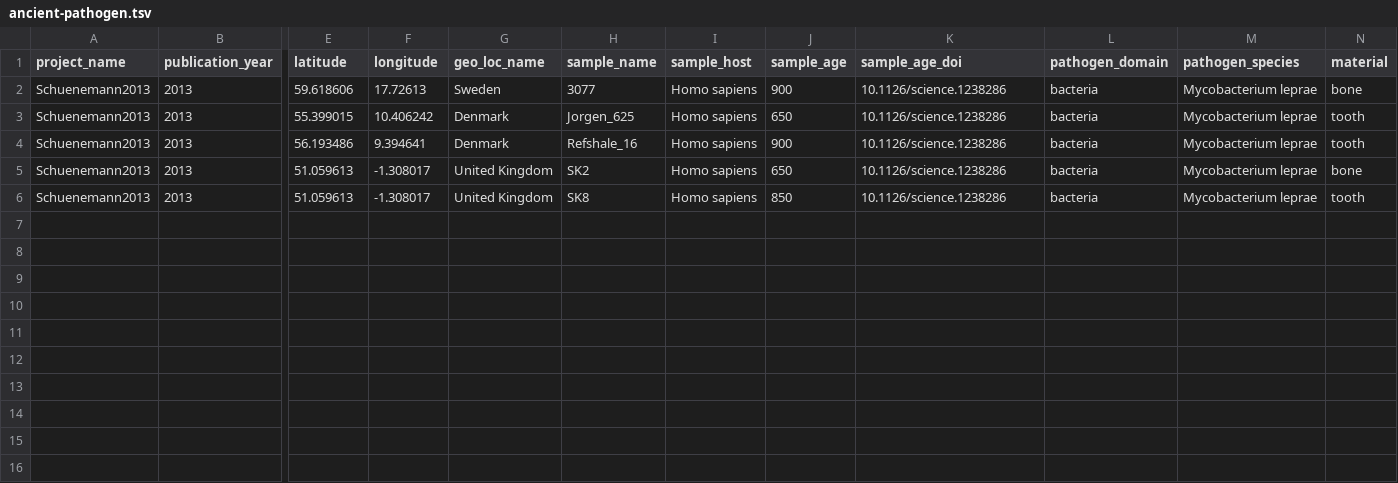
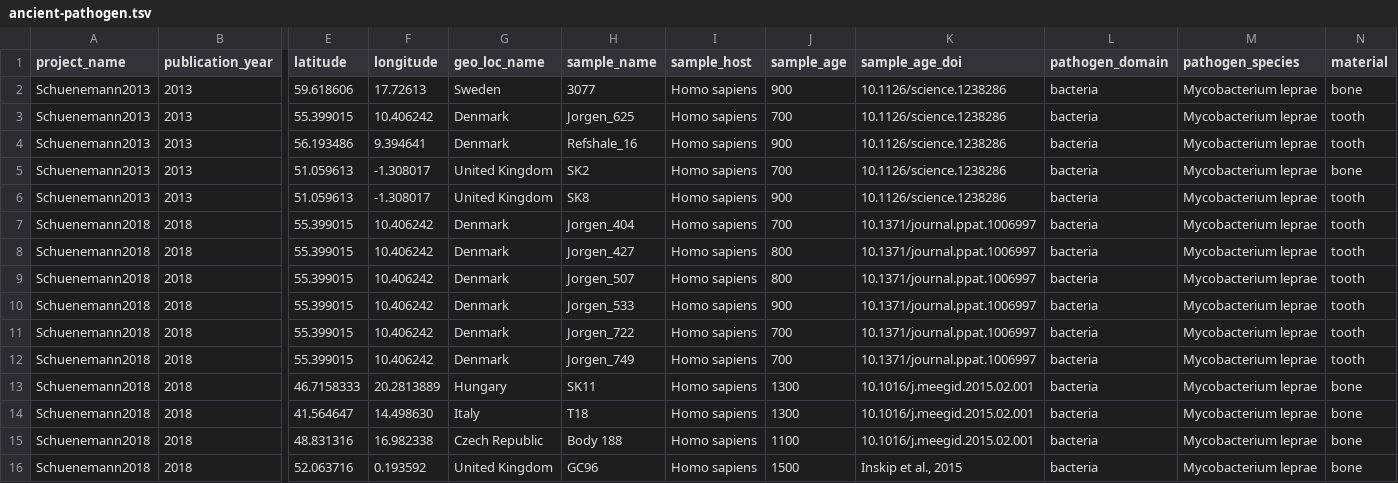
Before and after one commit to SPAAM-community/AncientMetagenomeDir, a TSV file: ancient-pathogen/ancient-pathogen.tsv, drawn as a sheet; only a part is shown, gaps mark what is left out; rows hold the shown columns only; the diff names each change by its address in the sheet, - before the commit and + after, or states it on an @@ line.

Commit message:
Added data for Schuenemann2018, issue #50

```diff
--- a/ancient-pathogen/ancient-pathogen.tsv
+++ b/ancient-pathogen/ancient-pathogen.tsv
-J3 (sample_age): 650
+J3 (sample_age): 700
-J5 (sample_age): 650
+J5 (sample_age): 700
-J6 (sample_age): 850
+J6 (sample_age): 900
+row 7: Schuenemann2018 | 2018 | 55.399015 | 10.406242 | Denmark | Jorgen_404 | Homo sapiens | 700 | 10.1371/journal.ppat.1006997 | bacteria | Mycobacterium leprae | tooth
+row 8: Schuenemann2018 | 2018 | 55.399015 | 10.406242 | Denmark | Jorgen_427 | Homo sapiens | 800 | 10.1371/journal.ppat.1006997 | bacteria | Mycobacterium leprae | tooth
+row 9: Schuenemann2018 | 2018 | 55.399015 | 10.406242 | Denmark | Jorgen_507 | Homo sapiens | 800 | 10.1371/journal.ppat.1006997 | bacteria | Mycobacterium leprae | tooth
+row 10: Schuenemann2018 | 2018 | 55.399015 | 10.406242 | Denmark | Jorgen_533 | Homo sapiens | 900 | 10.1371/journal.ppat.1006997 | bacteria | Mycobacterium leprae | tooth
+row 11: Schuenemann2018 | 2018 | 55.399015 | 10.406242 | Denmark | Jorgen_722 | Homo sapiens | 700 | 10.1371/journal.ppat.1006997 | bacteria | Mycobacterium leprae | tooth
+row 12: Schuenemann2018 | 2018 | 55.399015 | 10.406242 | Denmark | Jorgen_749 | Homo sapiens | 700 | 10.1371/journal.ppat.1006997 | bacteria | Mycobacterium leprae | tooth
+row 13: Schuenemann2018 | 2018 | 46.7158333 | 20.2813889 | Hungary | SK11 | Homo sapiens | 1300 | 10.1016/j.meegid.2015.02.001 | bacteria | Mycobacterium leprae | bone
+row 14: Schuenemann2018 | 2018 | 41.564647 | 14.498630 | Italy | T18 | Homo sapiens | 1300 | 10.1016/j.meegid.2015.02.001 | bacteria | Mycobacterium leprae | bone
+row 15: Schuenemann2018 | 2018 | 48.831316 | 16.982338 | Czech Republic | Body 188 | Homo sapiens | 1100 | 10.1016/j.meegid.2015.02.001 | bacteria | Mycobacterium leprae | bone
+row 16: Schuenemann2018 | 2018 | 52.063716 | 0.193592 | United Kingdom | GC96 | Homo sapiens | 1500 | Inskip et al., 2015 | bacteria | Mycobacterium leprae | bone
```
